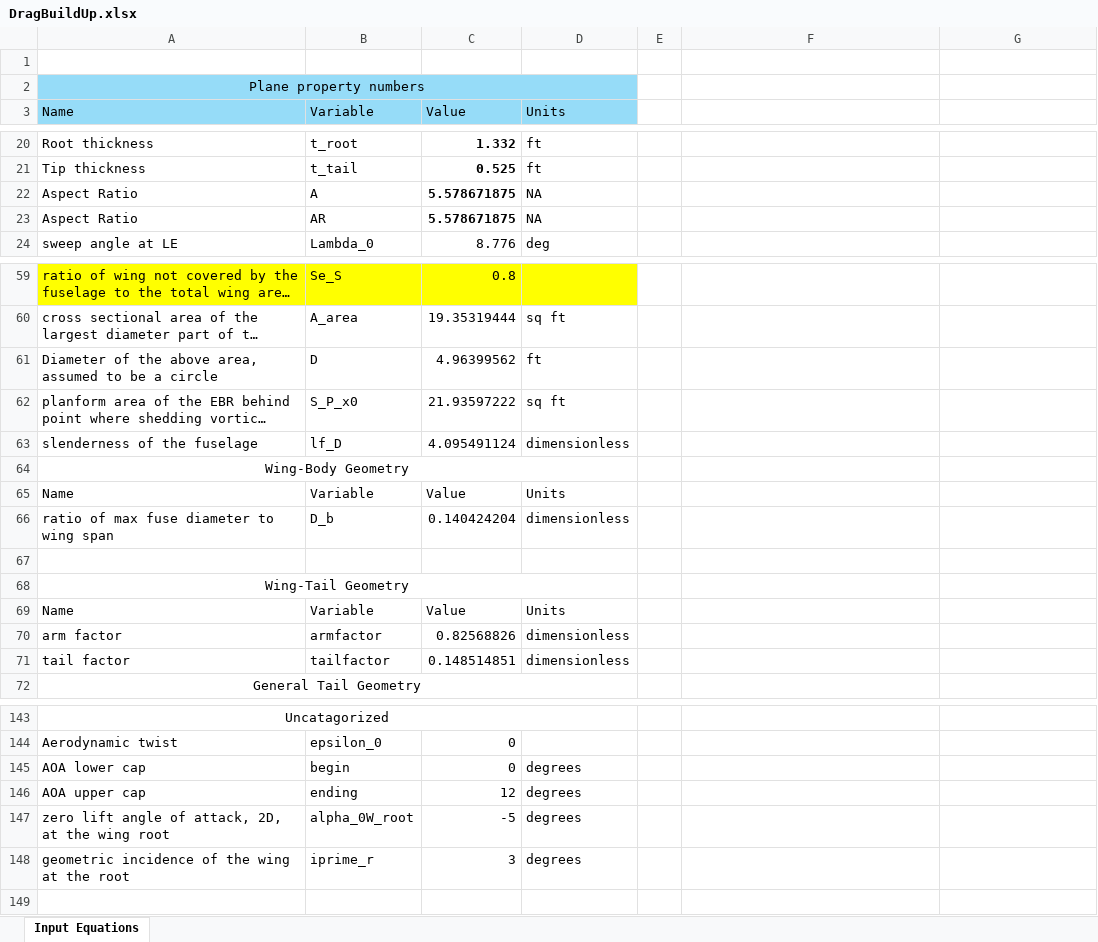
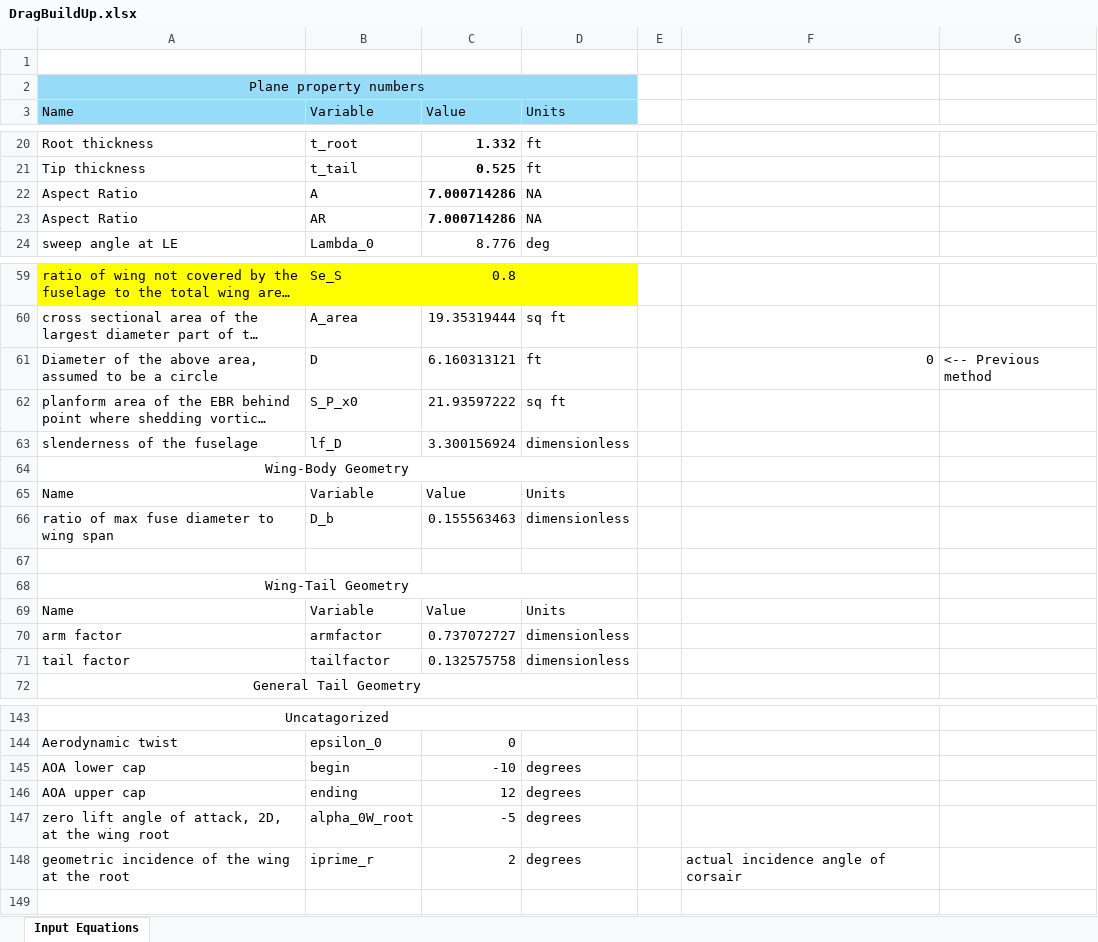
Before and after one commit to tchen2021/443_design_problem, an Excel workbook: drag_buildup/derivatives/DragBuildUp.xlsx, sheet Input Equations, drawn as a sheet; only a part is shown, gaps mark what is left out; long unchanged cells end in …; values as stored, in another font and other column widths than the file's, no borders; the diff covers the shown part only; the diff names each change by its address in the sheet, - before the commit and + after, or states it on an @@ line.

Commit message:
drag fix
fixed da typo

```diff
--- a/drag_buildup/derivatives/DragBuildUp.xlsx (sheet Input Equations)
+++ b/drag_buildup/derivatives/DragBuildUp.xlsx (sheet Input Equations)
-C22:C23 (Value): 5.578671875
+C22:C23 (Value): 7.000714286
-C61 (Value): 4.96399562
+C61 (Value): 6.160313121
-F61: (empty)
+F61: 0
-G61: (empty)
+G61: <-- Previous method
-C63 (Value): 4.095491124
+C63 (Value): 3.300156924
-C66 (Value): 0.140424204
+C66 (Value): 0.155563463
-C70 (Value): 0.82568826
+C70 (Value): 0.737072727
-C71 (Value): 0.148514851
+C71 (Value): 0.132575758
-C145 (Value): 0
+C145 (Value): -10
-C148 (Value): 3
+C148 (Value): 2
-F148: (empty)
+F148: actual incidence angle of corsair
```
Also changed, not shown: 1 edited cell elsewhere in this sheet, 1 other file.
